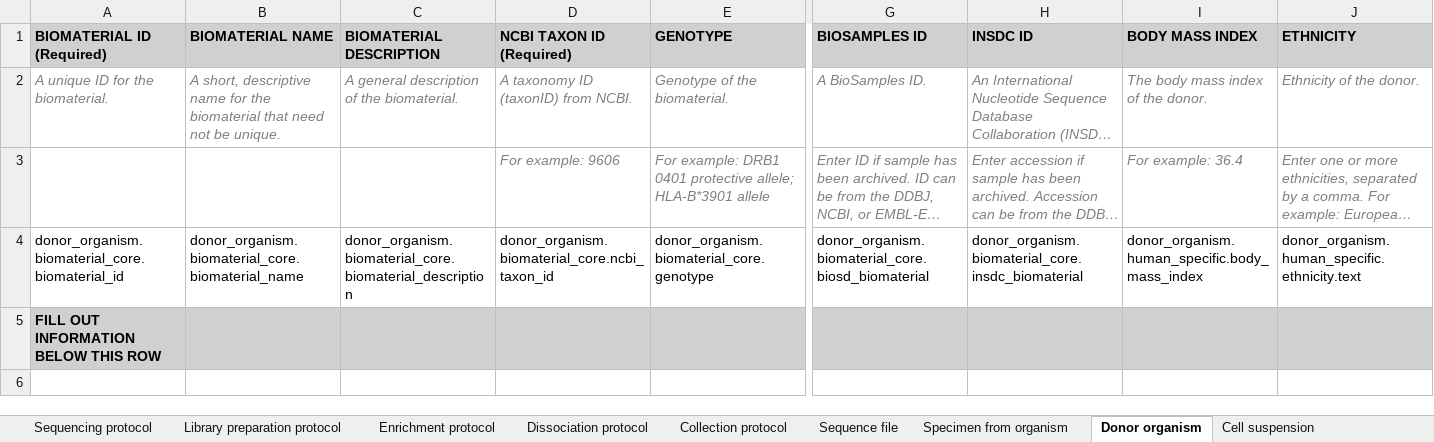
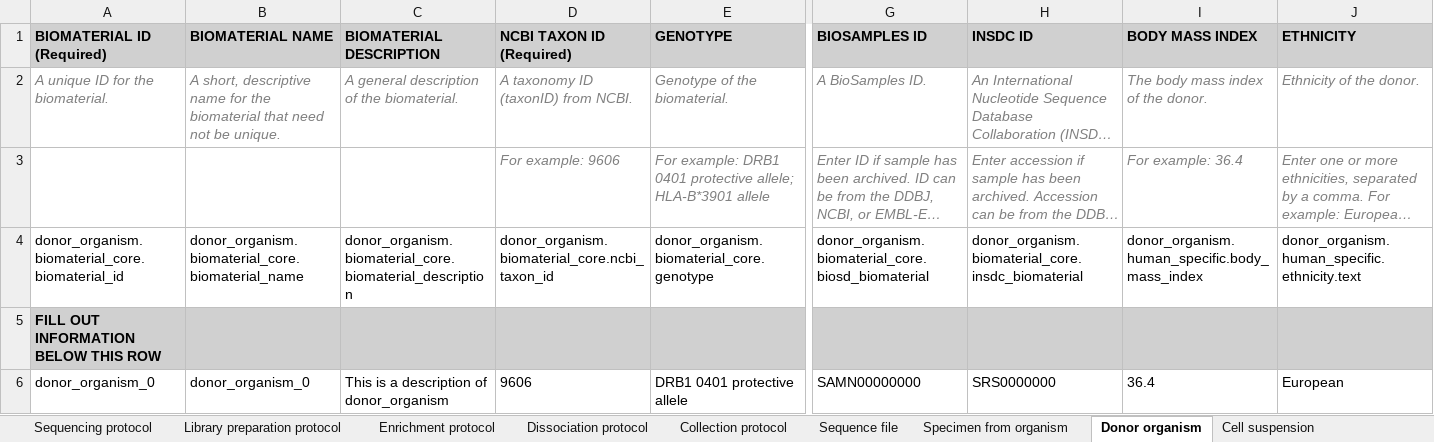
Before and after one commit to HumanCellAtlas/ingest-client, an Excel workbook: examples/template/generic.xlsx, sheet Donor organism, drawn as a sheet; only a part is shown, gaps mark what is left out; long unchanged cells end in …; values as stored, in another font and other column widths than the file's, no borders; rows hold the shown columns only; the diff names each change by its address in the sheet, - before the commit and + after, or states it on an @@ line.

```diff
--- a/examples/template/generic.xlsx (sheet Donor organism)
+++ b/examples/template/generic.xlsx (sheet Donor organism)
+row 6: donor_organism_0 | donor_organism_0 | This is a description of donor_organism | 9606 | DRB1 0401 protective allele | SAMN00000000 | SRS0000000 | 36.4 | European
```
Also changed, not shown: sheet Library preparation protocol, sheet Specimen from organism, sheet Cell suspension, sheet Sequencing protocol, sheet Dissociation protocol, sheet Collection protocol, 2 more sheets, hidden cells, 1 other file.
